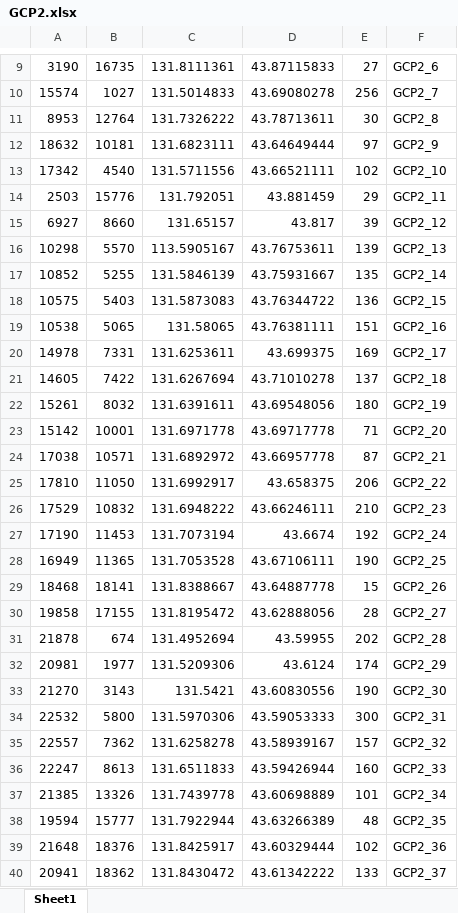
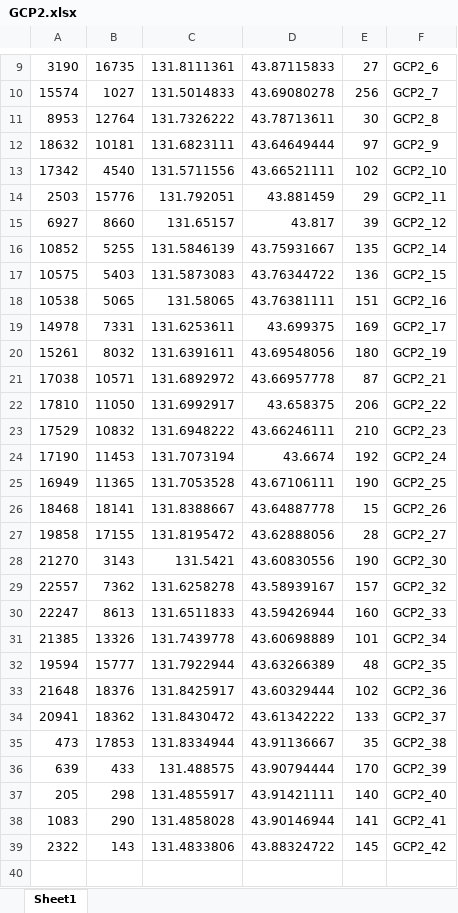
Before and after one commit to txdtplus/bias_compensation, an Excel workbook: data/GCP2.xlsx, sheet Sheet1, drawn as a sheet; only a part is shown, gaps mark what is left out; values as stored, in another font and other column widths than the file's, no borders; removed rows and columns are numbered as before the commit, all else as after; the diff names each change by its address in the sheet, - before the commit and + after, or states it on an @@ line.

```diff
--- a/data/GCP2.xlsx (sheet Sheet1)
+++ b/data/GCP2.xlsx (sheet Sheet1)
-row 16: 10298 | 5570 | 113.5905167 | 43.76753611 | 139 | GCP2_13
-row 21: 14605 | 7422 | 131.6267694 | 43.71010278 | 137 | GCP2_18
-row 23: 15142 | 10001 | 131.6971778 | 43.69717778 | 71 | GCP2_20
-row 31: 21878 | 674 | 131.4952694 | 43.59955 | 202 | GCP2_28
-row 32: 20981 | 1977 | 131.5209306 | 43.6124 | 174 | GCP2_29
-row 34: 22532 | 5800 | 131.5970306 | 43.59053333 | 300 | GCP2_31
+row 35: 473 | 17853 | 131.8334944 | 43.91136667 | 35 | GCP2_38
+row 36: 639 | 433 | 131.488575 | 43.90794444 | 170 | GCP2_39
+row 37: 205 | 298 | 131.4855917 | 43.91421111 | 140 | GCP2_40
+row 38: 1083 | 290 | 131.4858028 | 43.90146944 | 141 | GCP2_41
+row 39: 2322 | 143 | 131.4833806 | 43.88324722 | 145 | GCP2_42
```
Also changed, not shown: 2 other files.
